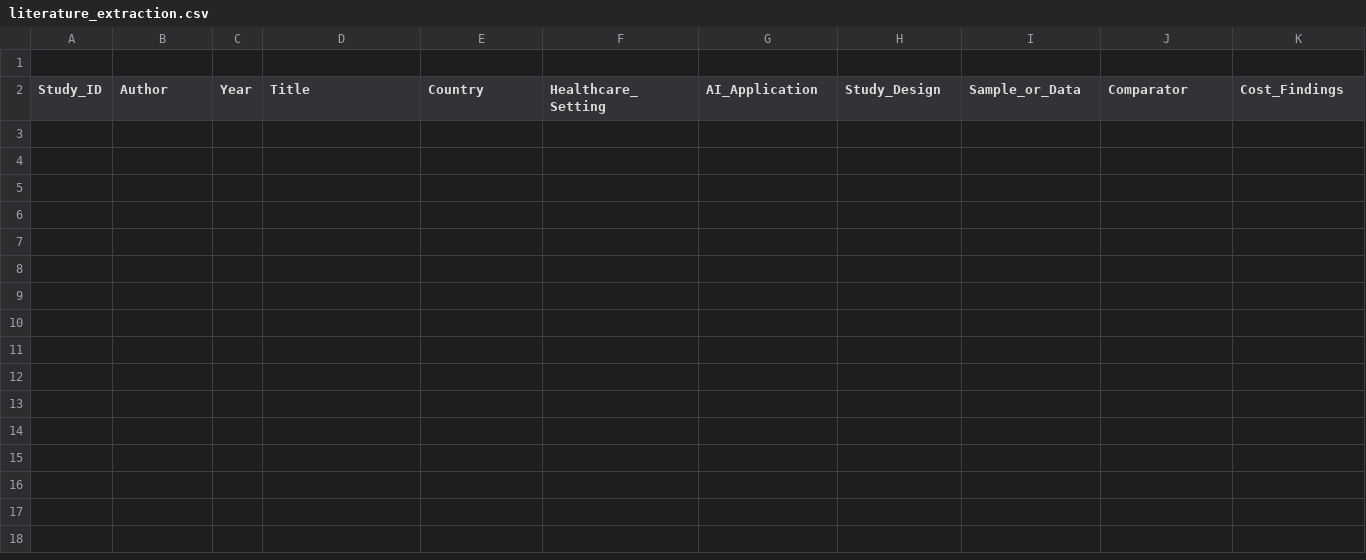
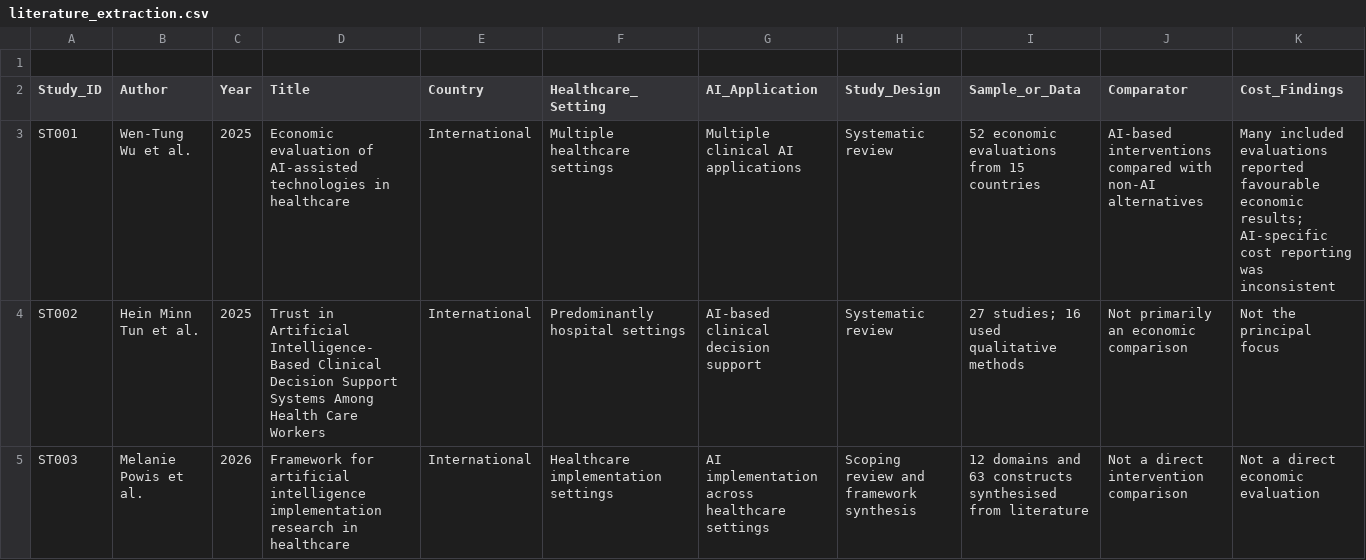
Before and after one commit to saffam/ai-healthcare-economics, a CSV file: literature/literature_extraction.csv, drawn as a sheet; only a part is shown; rows hold the shown columns only; the diff names each change by its address in the sheet, - before the commit and + after, or states it on an @@ line.

Commit message:
Update literature_extraction.csv

```diff
--- a/literature/literature_extraction.csv
+++ b/literature/literature_extraction.csv
+row 3: ST001 | Wen-Tung Wu et al. | 2025 | Economic evaluation of AI-assisted technologies in healthcare | International | Multiple healthcare settings | Multiple clinical AI applications | Systematic review | 52 economic evaluations from 15 countries | AI-based interventions compared with non-AI alternatives | Many included evaluations reported favourable economic results; AI-specific cost reporting was inconsistent
+row 4: ST002 | Hein Minn Tun et al. | 2025 | Trust in Artificial Intelligence-Based Clinical Decision Support Systems Among Health Care Workers | International | Predominantly hospital settings | AI-based clinical decision support | Systematic review | 27 studies; 16 used qualitative methods | Not primarily an economic comparison | Not the principal focus
+row 5: ST003 | Melanie Powis et al. | 2026 | Framework for artificial intelligence implementation research in healthcare | International | Healthcare implementation settings | AI implementation across healthcare settings | Scoping review and framework synthesis | 12 domains and 63 constructs synthesised from literature | Not a direct intervention comparison | Not a direct economic evaluation
```
